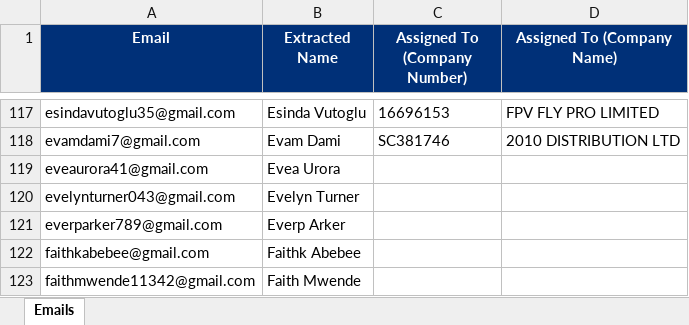
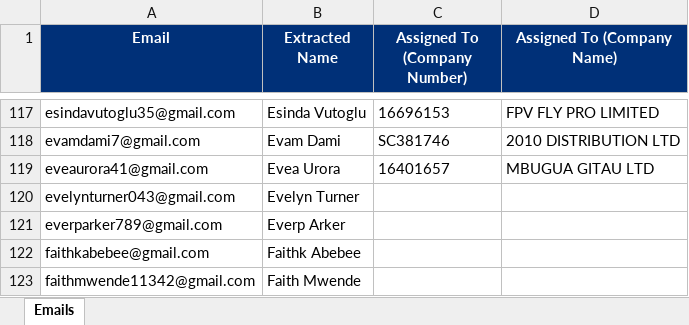
Before and after one commit to petermuchendu1000/company_registration, an Excel workbook: emails.xlsx, sheet Emails, drawn as a sheet; only a part is shown, gaps mark what is left out; values as stored, in another font and other column widths than the file's, no borders; the diff names each change by its address in the sheet, - before the commit and + after, or states it on an @@ line.

```diff
--- a/emails.xlsx (sheet Emails)
+++ b/emails.xlsx (sheet Emails)
-C119 (Assigned To (Company Number)): (empty)
+C119 (Assigned To (Company Number)): 16401657
-D119 (Assigned To (Company Name)): (empty)
+D119 (Assigned To (Company Name)): MBUGUA GITAU LTD
```
Also changed, not shown: pipeline_output/companies_pipeline.xlsx, 4 other files.
